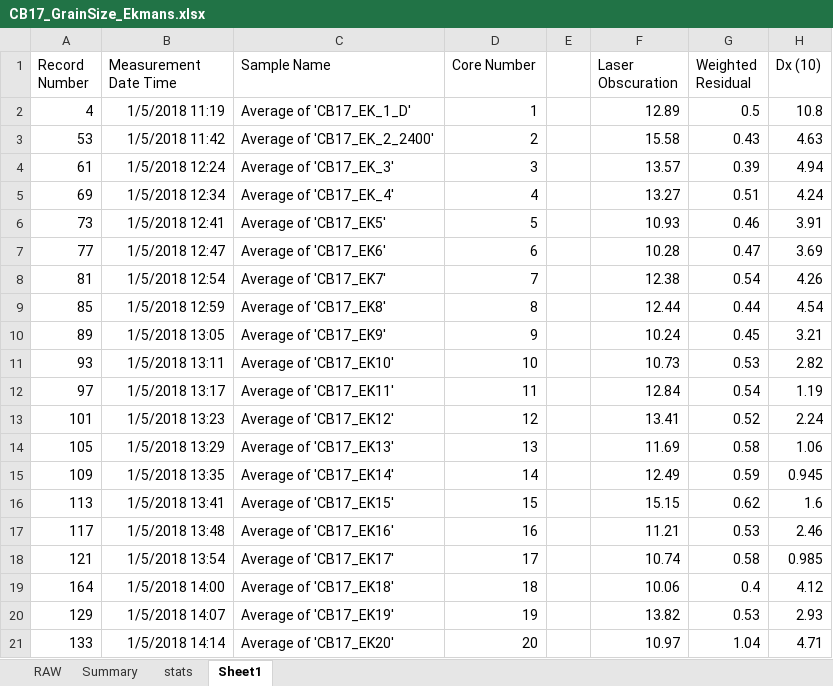
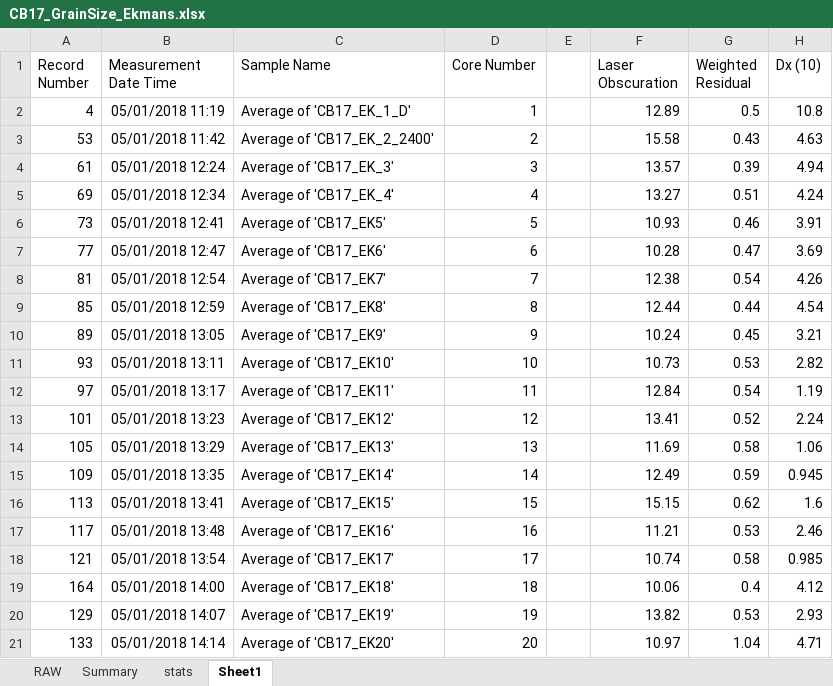
Before and after one commit to acebulsk/cariboo-lake, an Excel workbook: data/Sediment/Grain Size/CB17_GrainSize_Ekmans.xlsx, sheet Sheet1, drawn as a sheet; only a part is shown; values as stored, in another font and other column widths than the file's, no borders; charts and pictures not drawn; the diff names each change by its address in the sheet, - before the commit and + after, or states it on an @@ line.

```diff
--- a/data/Sediment/Grain Size/CB17_GrainSize_Ekmans.xlsx (sheet Sheet1)
+++ b/data/Sediment/Grain Size/CB17_GrainSize_Ekmans.xlsx (sheet Sheet1)
-B2 (Measurement Date Time): 1/5/2018 11:19
+B2 (Measurement Date Time): 05/01/2018 11:19
-B3 (Measurement Date Time): 1/5/2018 11:42
+B3 (Measurement Date Time): 05/01/2018 11:42
-B4 (Measurement Date Time): 1/5/2018 12:24
+B4 (Measurement Date Time): 05/01/2018 12:24
-B5 (Measurement Date Time): 1/5/2018 12:34
+B5 (Measurement Date Time): 05/01/2018 12:34
-B6 (Measurement Date Time): 1/5/2018 12:41
+B6 (Measurement Date Time): 05/01/2018 12:41
-B7 (Measurement Date Time): 1/5/2018 12:47
+B7 (Measurement Date Time): 05/01/2018 12:47
-B8 (Measurement Date Time): 1/5/2018 12:54
+B8 (Measurement Date Time): 05/01/2018 12:54
-B9 (Measurement Date Time): 1/5/2018 12:59
+B9 (Measurement Date Time): 05/01/2018 12:59
-B10 (Measurement Date Time): 1/5/2018 13:05
+B10 (Measurement Date Time): 05/01/2018 13:05
-B11 (Measurement Date Time): 1/5/2018 13:11
+B11 (Measurement Date Time): 05/01/2018 13:11
-B12 (Measurement Date Time): 1/5/2018 13:17
+B12 (Measurement Date Time): 05/01/2018 13:17
-B13 (Measurement Date Time): 1/5/2018 13:23
+B13 (Measurement Date Time): 05/01/2018 13:23
-B14 (Measurement Date Time): 1/5/2018 13:29
+B14 (Measurement Date Time): 05/01/2018 13:29
-B15 (Measurement Date Time): 1/5/2018 13:35
+B15 (Measurement Date Time): 05/01/2018 13:35
-B16 (Measurement Date Time): 1/5/2018 13:41
+B16 (Measurement Date Time): 05/01/2018 13:41
-B17 (Measurement Date Time): 1/5/2018 13:48
+B17 (Measurement Date Time): 05/01/2018 13:48
-B18 (Measurement Date Time): 1/5/2018 13:54
+B18 (Measurement Date Time): 05/01/2018 13:54
-B19 (Measurement Date Time): 1/5/2018 14:00
+B19 (Measurement Date Time): 05/01/2018 14:00
-B20 (Measurement Date Time): 1/5/2018 14:07
+B20 (Measurement Date Time): 05/01/2018 14:07
-B21 (Measurement Date Time): 1/5/2018 14:14
+B21 (Measurement Date Time): 05/01/2018 14:14
```
Also changed, not shown: sheet RAW, sheet Summary, charts or pictures, 1 other file.
